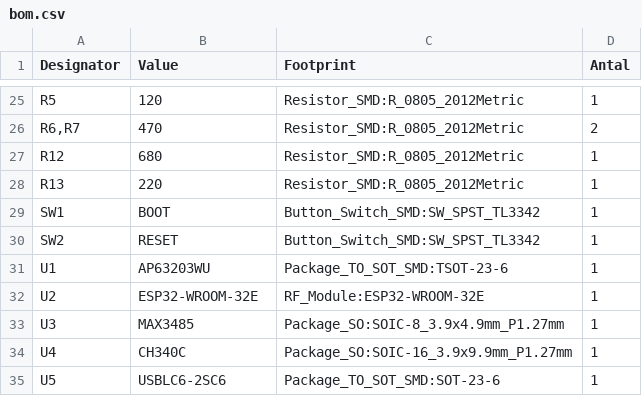
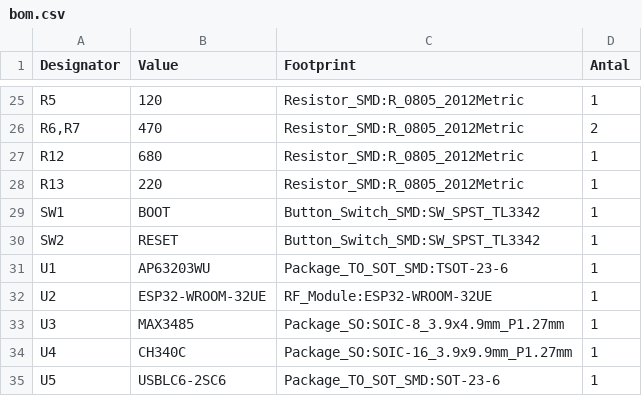
Before and after one commit to allan-stampe/copmax-heatpump-rs485, a CSV file: hardware/pcb/fabrikation/bom.csv, drawn as a sheet; only a part is shown, gaps mark what is left out.

```diff
--- a/hardware/pcb/fabrikation/bom.csv
+++ b/hardware/pcb/fabrikation/bom.csv
@@ -31,3 +31,3 @@
 "U1","AP63203WU","Package_TO_SOT_SMD:TSOT-23-6","1"
-"U2","ESP32-WROOM-32E","RF_Module:ESP32-WROOM-32E","1"
+"U2","ESP32-WROOM-32UE","RF_Module:ESP32-WROOM-32UE","1"
 "U3","MAX3485","Package_SO:SOIC-8_3.9x4.9mm_P1.27mm","1"
```
Also changed, not shown: hardware/pcb/fabrikation/positions.csv, 19 other files.
